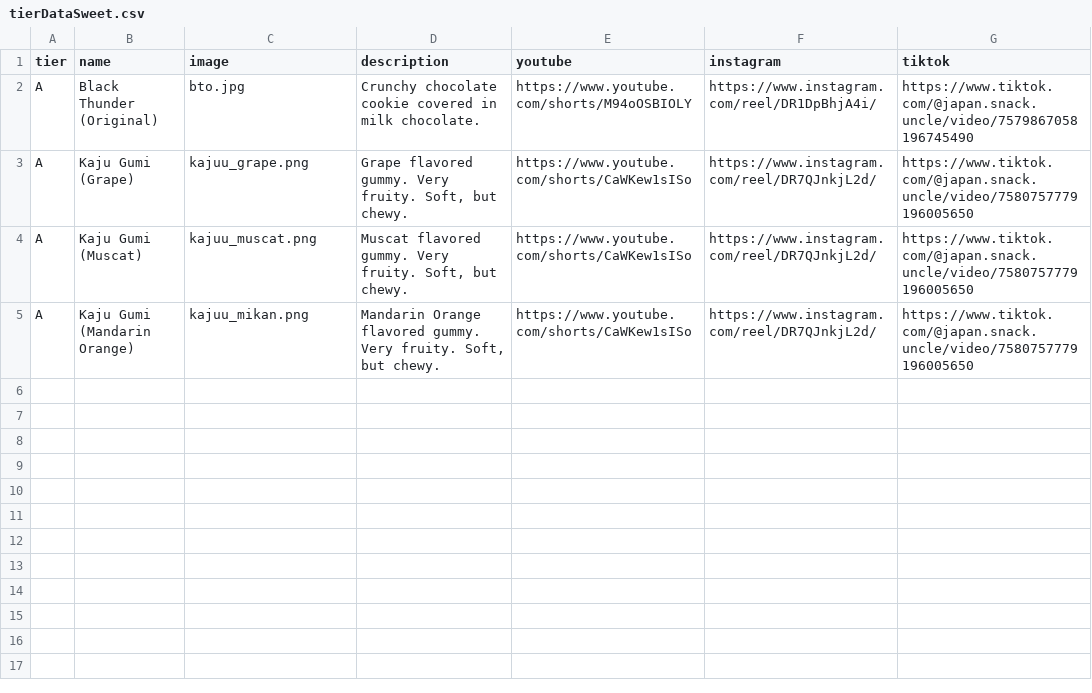
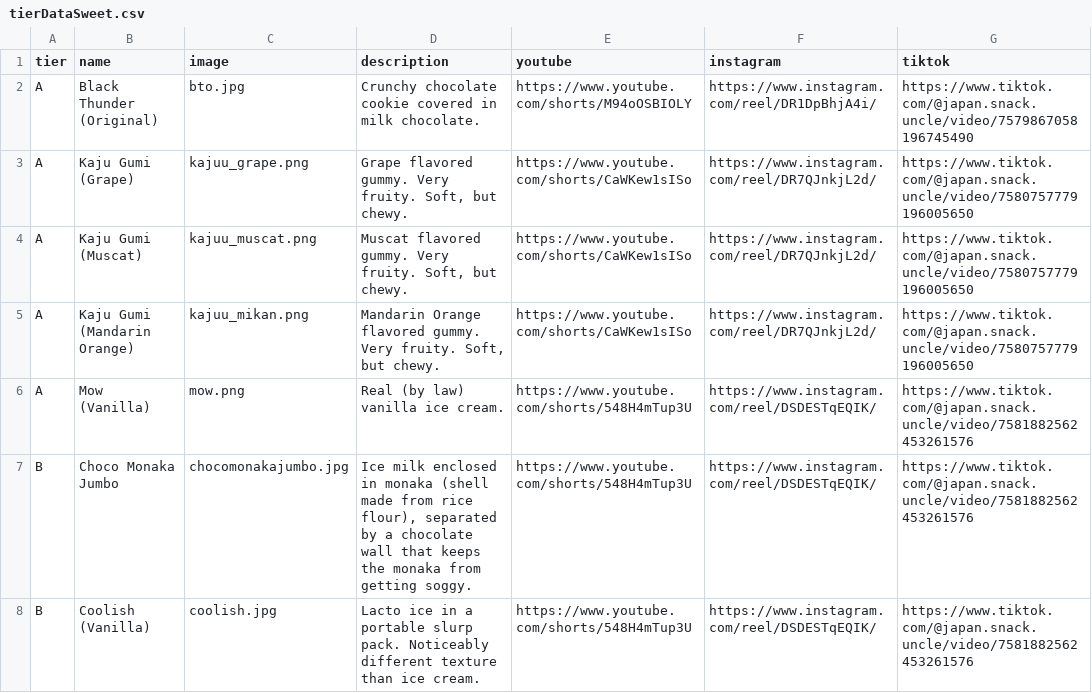
Before and after one commit to JapanSnackUncle/JapanSnackUncle.github.io, a CSV file: tierDataSweet.csv, drawn as a sheet.

Commit message:
creamy frozen treats

```diff
--- a/tierDataSweet.csv
+++ b/tierDataSweet.csv
@@ -9 +9,6 @@ A,"Kaju Gumi
 (Mandarin Orange)",kajuu_mikan.png,"Mandarin Orange flavored gummy. Very fruity. Soft, but chewy.",https://www.youtube.com/shorts/CaWKew1sISo,https://www.instagram.com/reel/DR7QJnkjL2d/,https://www.tiktok.com/@japan.snack.uncle/video/7580757779196005650
+A,"Mow
+(Vanilla)",mow.png,Real (by law) vanilla ice cream.,https://www.youtube.com/shorts/548H4mTup3U,https://www.instagram.com/reel/DSDESTqEQIK/,https://www.tiktok.com/@japan.snack.uncle/video/7581882562453261576
+B,Choco Monaka Jumbo,chocomonakajumbo.jpg,"Ice milk enclosed in monaka (shell made from rice flour), separated by a chocolate wall that keeps the monaka from getting soggy.",https://www.youtube.com/shorts/548H4mTup3U,https://www.instagram.com/reel/DSDESTqEQIK/,https://www.tiktok.com/@japan.snack.uncle/video/7581882562453261576
+B,"Coolish
+(Vanilla)",coolish.jpg,Lacto ice in a portable slurp pack. Noticeably different texture than ice cream.,https://www.youtube.com/shorts/548H4mTup3U,https://www.instagram.com/reel/DSDESTqEQIK/,https://www.tiktok.com/@japan.snack.uncle/video/7581882562453261576
```
Also changed, not shown: 4 other files.
